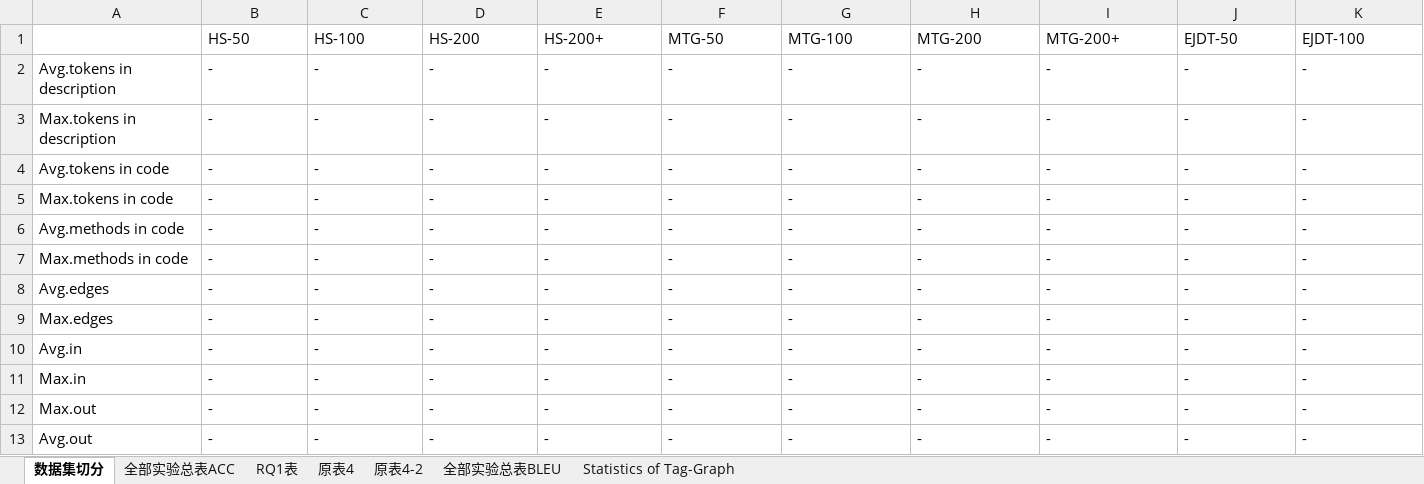
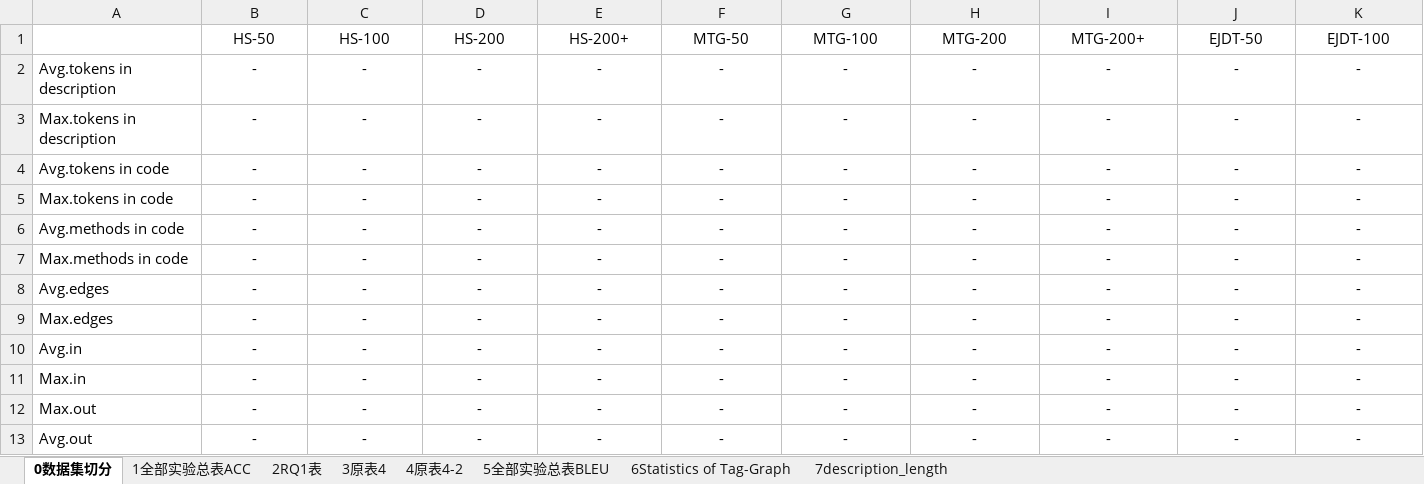
Before and after one commit to RuYunW/TGE_Seq2Seq_pic_drawer, an Excel workbook: tables.xlsx, sheet 0数据集切分, drawn as a sheet; only a part is shown; values as stored, in another font and other column widths than the file's, no borders; the diff covers the shown part only; the diff names each change by its address in the sheet, - before the commit and + after, or states it on an @@ line.

```diff
--- a/tables.xlsx (sheet 0数据集切分)
+++ b/tables.xlsx (sheet 0数据集切分)
-sheet tab: 数据集切分
+sheet tab: 0数据集切分
-sheet tab: 全部实验总表ACC
+sheet tab: 1全部实验总表ACC
-sheet tab: RQ1表
+sheet tab: 2RQ1表
-sheet tab: 原表4
+sheet tab: 3原表4
-sheet tab: 原表4-2
+sheet tab: 4原表4-2
-sheet tab: 全部实验总表BLEU
+sheet tab: 5全部实验总表BLEU
-sheet tab: Statistics of Tag-Graph
+sheet tab: 6Statistics of Tag-Graph
+sheet tab: 7description_length
-B1:K13 alignment: left
+B1:K13 alignment: center
```
Also changed, not shown: cell formats elsewhere in this sheet, sheet 5全部实验总表BLEU, sheet 1全部实验总表ACC, 3 other files.
